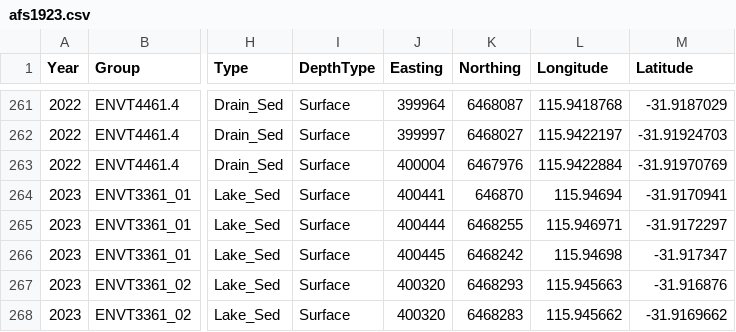
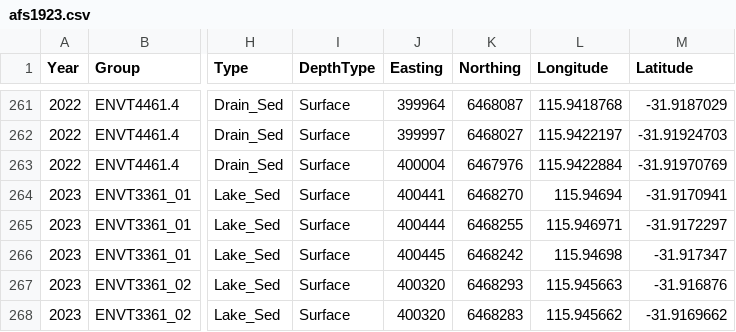
Before and after one commit to Ratey-AtUWA/Ashfield-REE, a CSV file: afs1923.csv, drawn as a sheet; only a part is shown, gaps mark what is left out; the diff names each change by its address in the sheet, - before the commit and + after, or states it on an @@ line.

Commit message:
Northing coordinate fix row 263

```diff
--- a/afs1923.csv
+++ b/afs1923.csv
-K264 (Northing): 646870
+K264 (Northing): 6468270
```
Also changed, not shown: 1 other file.
